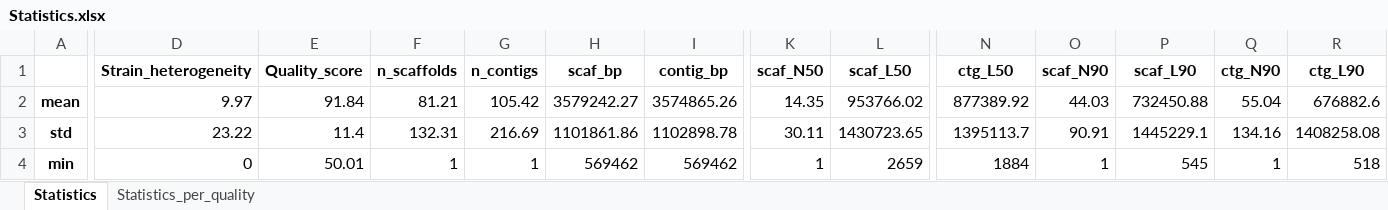
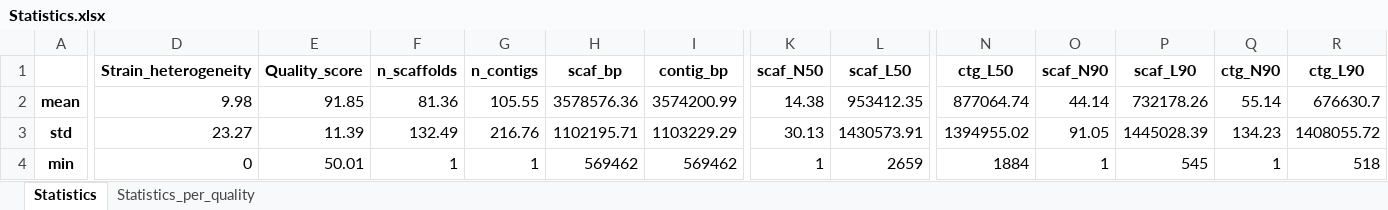
Before and after one commit to sandragodinhosilva/flavobacteriaceae_project, an Excel workbook: 1_Dataset_creation/Statistics.xlsx, sheet Statistics, drawn as a sheet; only a part is shown, gaps mark what is left out; values as stored, in another font and other column widths than the file's, no borders; the diff covers the shown part only; the diff names each change by its address in the sheet, - before the commit and + after, or states it on an @@ line.

```diff
--- a/1_Dataset_creation/Statistics.xlsx (sheet Statistics)
+++ b/1_Dataset_creation/Statistics.xlsx (sheet Statistics)
-D2 (Strain_heterogeneity): 9.97
+D2 (Strain_heterogeneity): 9.98
-E2 (Quality_score): 91.84
+E2 (Quality_score): 91.85
-F2 (n_scaffolds): 81.21
+F2 (n_scaffolds): 81.36
-G2 (n_contigs): 105.42
+G2 (n_contigs): 105.55
-H2 (scaf_bp): 3579242.27
+H2 (scaf_bp): 3578576.36
-I2 (contig_bp): 3574865.26
+I2 (contig_bp): 3574200.99
-K2 (scaf_N50): 14.35
+K2 (scaf_N50): 14.38
-L2 (scaf_L50): 953766.02
+L2 (scaf_L50): 953412.35
-N2 (ctg_L50): 877389.92
+N2 (ctg_L50): 877064.74
-O2 (scaf_N90): 44.03
+O2 (scaf_N90): 44.14
-P2 (scaf_L90): 732450.88
+P2 (scaf_L90): 732178.26
-Q2 (ctg_N90): 55.04
+Q2 (ctg_N90): 55.14
-R2 (ctg_L90): 676882.6
+R2 (ctg_L90): 676630.7
-D3 (Strain_heterogeneity): 23.22
+D3 (Strain_heterogeneity): 23.27
-E3 (Quality_score): 11.4
+E3 (Quality_score): 11.39
-F3 (n_scaffolds): 132.31
+F3 (n_scaffolds): 132.49
-G3 (n_contigs): 216.69
+G3 (n_contigs): 216.76
-H3 (scaf_bp): 1101861.86
+H3 (scaf_bp): 1102195.71
-I3 (contig_bp): 1102898.78
+I3 (contig_bp): 1103229.29
-K3 (scaf_N50): 30.11
+K3 (scaf_N50): 30.13
-L3 (scaf_L50): 1430723.65
+L3 (scaf_L50): 1430573.91
-N3 (ctg_L50): 1395113.7
+N3 (ctg_L50): 1394955.02
-O3 (scaf_N90): 90.91
+O3 (scaf_N90): 91.05
-P3 (scaf_L90): 1445229.1
+P3 (scaf_L90): 1445028.39
-Q3 (ctg_N90): 134.16
+Q3 (ctg_N90): 134.23
-R3 (ctg_L90): 1408258.08
+R3 (ctg_L90): 1408055.72
```
Also changed, not shown: 32 edited cells elsewhere in this sheet, sheet Statistics_per_quality, 1_Dataset_creation/Counts.xlsx, 26 other files.
